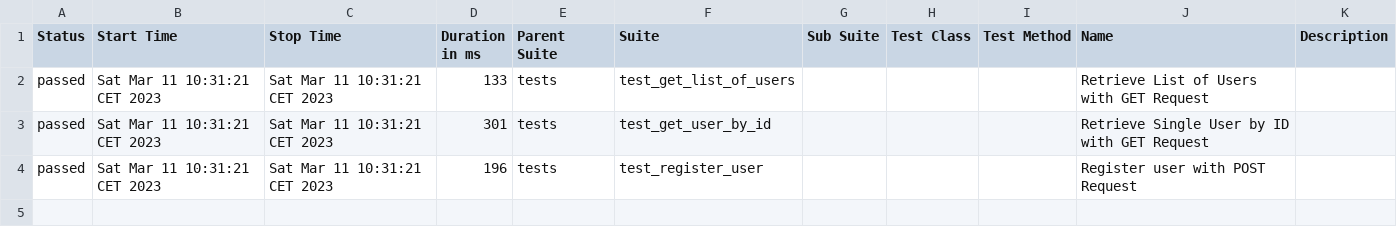
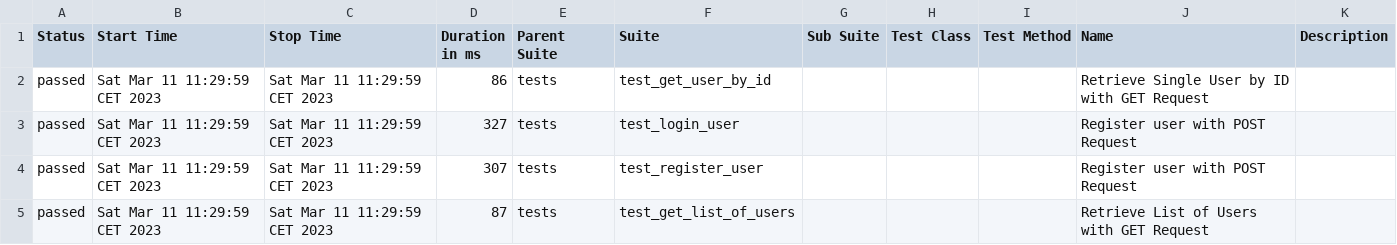
Before and after one commit to kpochodyla/sample_api_tests, a CSV file: allure/allure-report/data/suites.csv, drawn as a sheet.

Commit message:
Run new tests

```diff
--- a/allure/allure-report/data/suites.csv
+++ b/allure/allure-report/data/suites.csv
@@ -1,4 +1,5 @@
 "Status","Start Time","Stop Time","Duration in ms","Parent Suite","Suite","Sub Suite","Test Class","Test Method","Name","Description"
-"passed","Sat Mar 11 10:31:21 CET 2023","Sat Mar 11 10:31:21 CET 2023","133","tests","test_get_list_of_users","","","","Retrieve List of Users with GET Request",""
-"passed","Sat Mar 11 10:31:21 CET 2023","Sat Mar 11 10:31:21 CET 2023","301","tests","test_get_user_by_id","","","","Retrieve Single User by ID with GET Request",""
-"passed","Sat Mar 11 10:31:21 CET 2023","Sat Mar 11 10:31:21 CET 2023","196","tests","test_register_user","","","","Register user with POST Request",""
+"passed","Sat Mar 11 11:29:59 CET 2023","Sat Mar 11 11:29:59 CET 2023","86","tests","test_get_user_by_id","","","","Retrieve Single User by ID with GET Request",""
+"passed","Sat Mar 11 11:29:59 CET 2023","Sat Mar 11 11:29:59 CET 2023","327","tests","test_login_user","","","","Register user with POST Request",""
+"passed","Sat Mar 11 11:29:59 CET 2023","Sat Mar 11 11:29:59 CET 2023","307","tests","test_register_user","","","","Register user with POST Request",""
+"passed","Sat Mar 11 11:29:59 CET 2023","Sat Mar 11 11:29:59 CET 2023","87","tests","test_get_list_of_users","","","","Retrieve List of Users with GET Request",""
```
Also changed, not shown: 46 other files.
